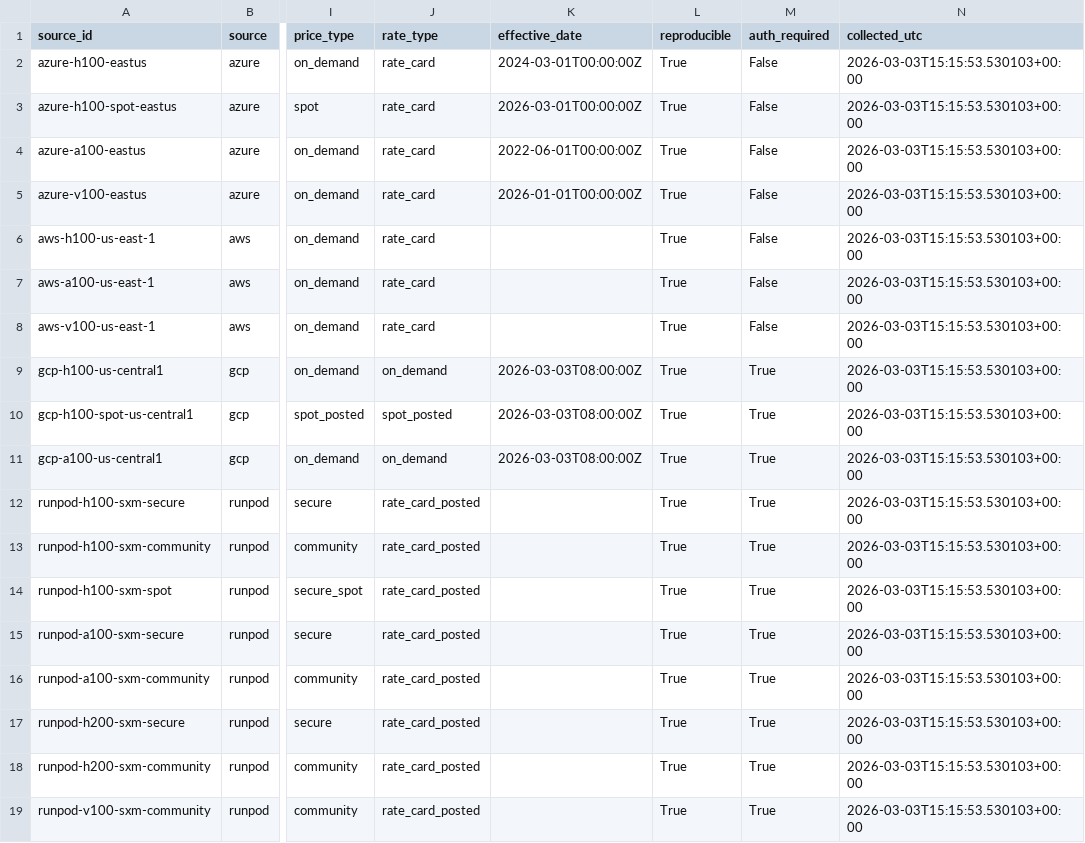
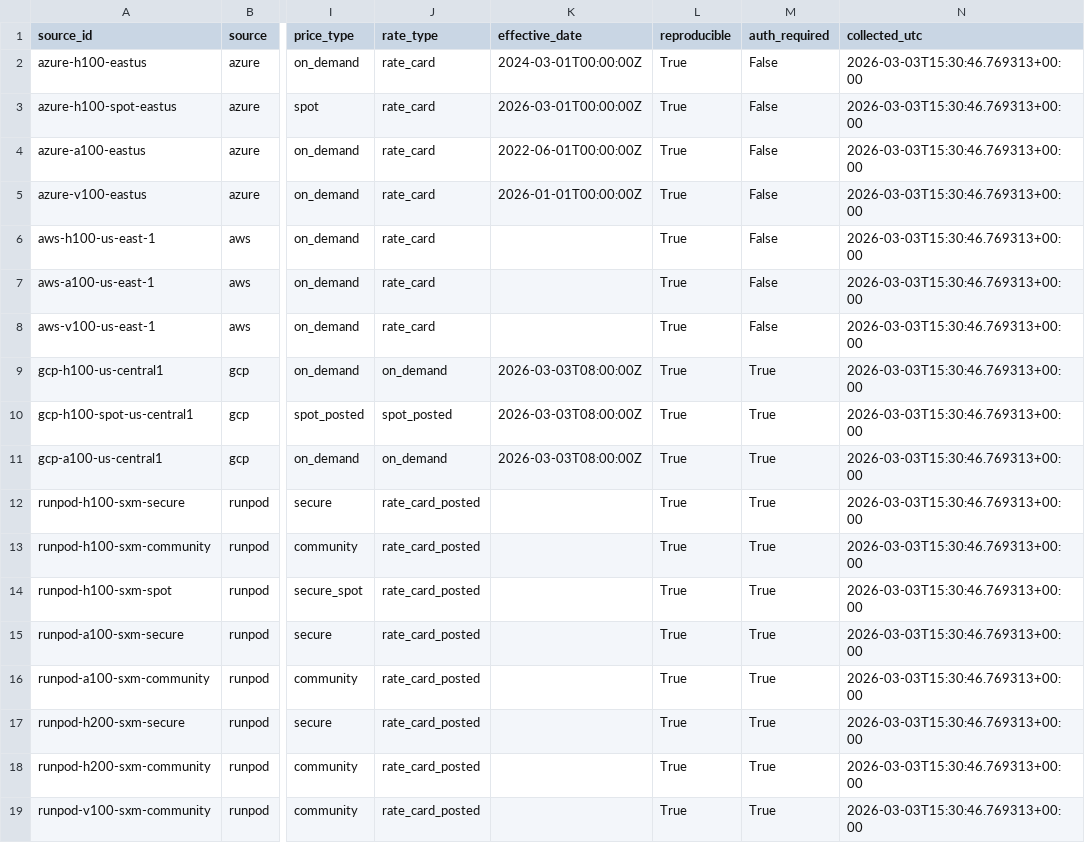
Before and after one commit to ccir-index/cri-h100, a CSV file: data/reference-rates/2026-03-03.csv, drawn as a sheet; only a part is shown, gaps mark what is left out; the diff names each change by its address in the sheet, - before the commit and + after, or states it on an @@ line.

Commit message:
[collect-r] 2026-03-03 -- weekly CRI-R rate card snapshot

```diff
--- a/data/reference-rates/2026-03-03.csv
+++ b/data/reference-rates/2026-03-03.csv
-N2:N19 (collected_utc): 2026-03-03T15:15:53.530103+00:00
+N2:N19 (collected_utc): 2026-03-03T15:30:46.769313+00:00
```
Also changed, not shown: 2 other files.
